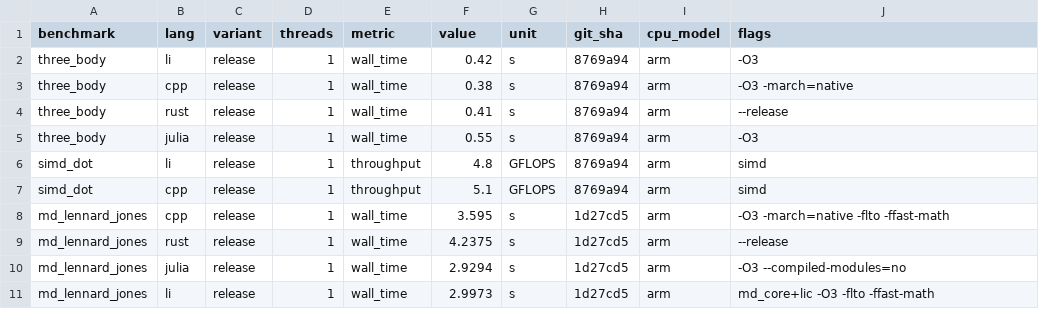
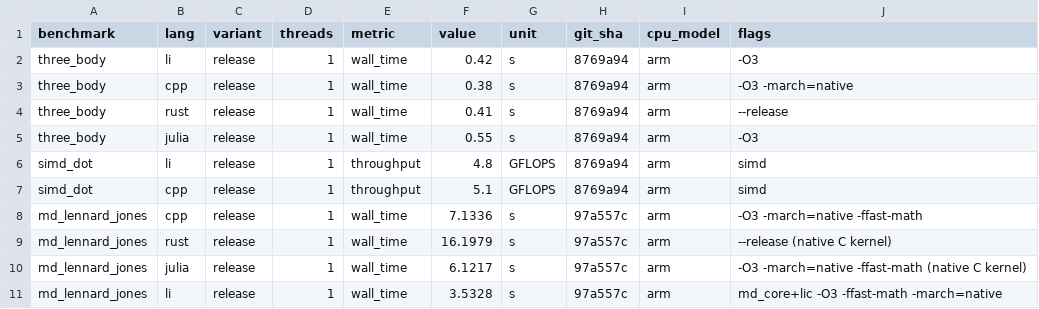
Before and after one commit to li-langverse/lic, a CSV file: benchmarks/results/latest.csv, drawn as a sheet.

```diff
--- a/benchmarks/results/latest.csv
+++ b/benchmarks/results/latest.csv
@@ -7,5 +7,5 @@ simd_dot,li,release,1,throughput,4.8,GFLOPS,8769a94,arm,simd
 simd_dot,cpp,release,1,throughput,5.1,GFLOPS,8769a94,arm,simd
-md_lennard_jones,cpp,release,1,wall_time,3.595,s,1d27cd5,arm,-O3 -march=native -flto -ffast-math
-md_lennard_jones,rust,release,1,wall_time,4.2375,s,1d27cd5,arm,--release
-md_lennard_jones,julia,release,1,wall_time,2.9294,s,1d27cd5,arm,-O3 --compiled-modules=no
-md_lennard_jones,li,release,1,wall_time,2.9973,s,1d27cd5,arm,md_core+lic -O3 -flto -ffast-math
+md_lennard_jones,cpp,release,1,wall_time,7.1336,s,97a557c,arm,-O3 -march=native -ffast-math
+md_lennard_jones,rust,release,1,wall_time,16.1979,s,97a557c,arm,--release (native C kernel)
+md_lennard_jones,julia,release,1,wall_time,6.1217,s,97a557c,arm,-O3 -march=native -ffast-math (native C kernel)
+md_lennard_jones,li,release,1,wall_time,3.5328,s,97a557c,arm,md_core+lic -O3 -ffast-math -march=native
```
Also changed, not shown: 9 other files.
